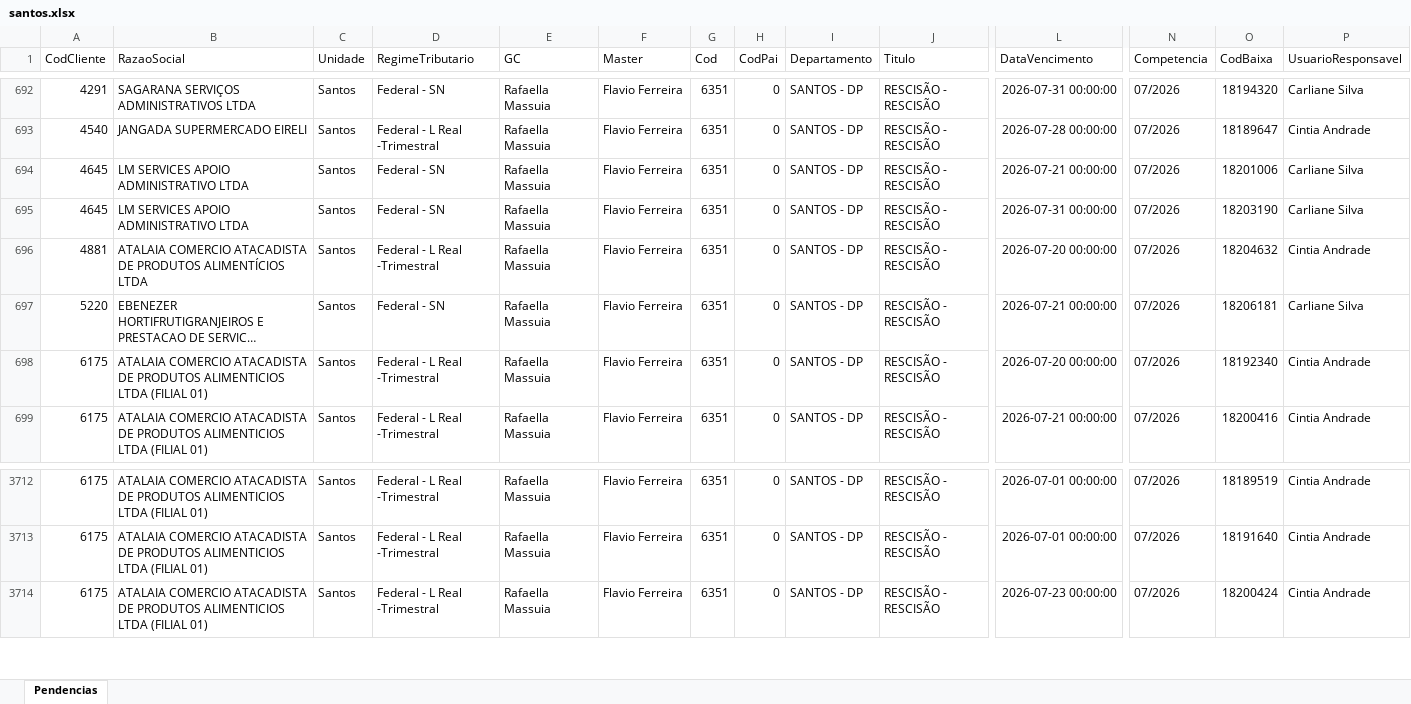
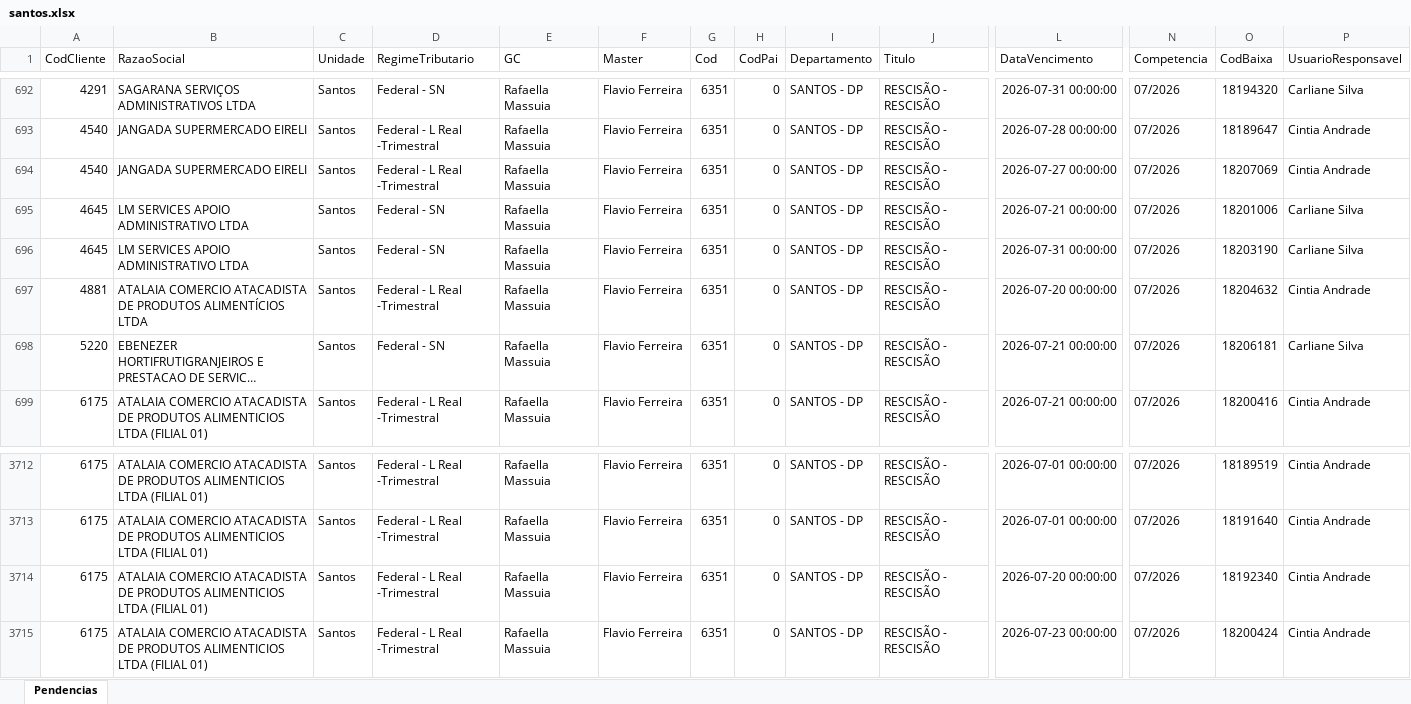
Before and after one commit to willianemanoel/Portal-das-tarefas-teste-, an Excel workbook: dados/base/santos.xlsx, sheet Pendencias, drawn as a sheet; only a part is shown, gaps mark what is left out; long unchanged cells end in …; values as stored, in another font and other column widths than the file's, no borders; removed rows and columns are numbered as before the commit, all else as after; rows hold the shown columns only; the diff names each change by its address in the sheet, - before the commit and + after, or states it on an @@ line.

```diff
--- a/dados/base/santos.xlsx (sheet Pendencias)
+++ b/dados/base/santos.xlsx (sheet Pendencias)
+row 694: 4540 | JANGADA SUPERMERCADO EIRELI | Santos | Federal - L Real -Trimestral | Rafaella Massuia | Flavio Ferreira | 6351 | 0 | SANTOS - DP | RESCISÃO - RESCISÃO | 2026-07-27 00:00:00 | 07/2026 | 18207069 | Cintia Andrade
-row 698: 6175 | ATALAIA COMERCIO ATACADISTA DE PRODUTOS ALIMENTICIOS LTDA (FILIAL 01) | Santos | Federal - L Real -Trimestral | Rafaella Massuia | Flavio Ferreira | 6351 | 0 | SANTOS - DP | RESCISÃO - RESCISÃO | 2026-07-20 00:00:00 | 07/2026 | 18192340 | Cintia Andrade
+row 3714: 6175 | ATALAIA COMERCIO ATACADISTA DE PRODUTOS ALIMENTICIOS LTDA (FILIAL 01) | Santos | Federal - L Real -Trimestral | Rafaella Massuia | Flavio Ferreira | 6351 | 0 | SANTOS - DP | RESCISÃO - RESCISÃO | 2026-07-20 00:00:00 | 07/2026 | 18192340 | Cintia Andrade
```
Also changed, not shown: dados/base/goias.xlsx, 2 other files.
